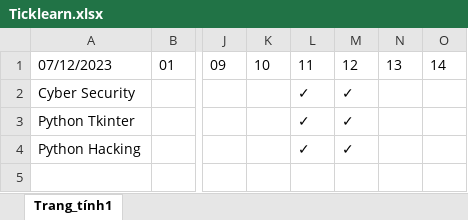
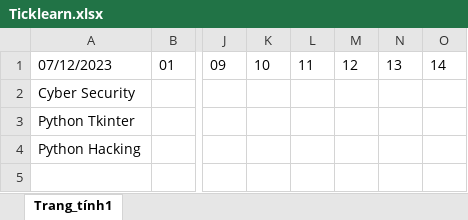
Before and after one commit to PHAMTIEN04/Learn-Python, an Excel workbook: Project/Tick Execl/Ticklearn.xlsx, sheet Trang_tính1, drawn as a sheet; only a part is shown, gaps mark what is left out; values as stored, in another font and other column widths than the file's, no borders; the diff names each change by its address in the sheet, - before the commit and + after, or states it on an @@ line.

```diff
--- a/Project/Tick Execl/Ticklearn.xlsx (sheet Trang_tính1)
+++ b/Project/Tick Execl/Ticklearn.xlsx (sheet Trang_tính1)
-L2:L4: ✓
+L2:L4: (empty)
-M2:M4: ✓
+M2:M4: (empty)
```
Also changed, not shown: 8 other files.
